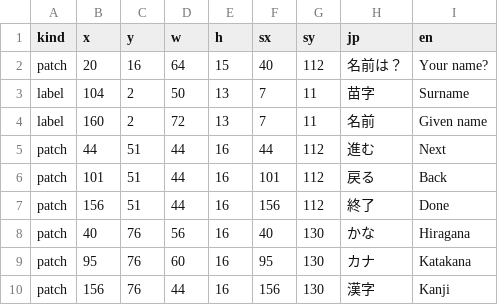
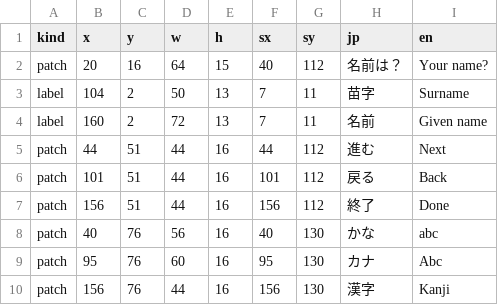
Before and after one commit to minhnhattonthat/tokyo-majin-gakuen-fuju-houroku-en, a TSV file: gfx/name_entry.tsv, drawn as a sheet.

```diff
--- a/gfx/name_entry.tsv
+++ b/gfx/name_entry.tsv
@@ -7,4 +7,4 @@ patch	101	51	44	16	101	112	戻る	Back
 patch	156	51	44	16	156	112	終了	Done
-patch	40	76	56	16	40	130	かな	Hiragana
-patch	95	76	60	16	95	130	カナ	Katakana
+patch	40	76	56	16	40	130	かな	abc
+patch	95	76	60	16	95	130	カナ	Abc
 patch	156	76	44	16	156	130	漢字	Kanji
```
Also changed, not shown: gfx/deck_name.tsv, script/system/d6.tsv, 7 other files.
